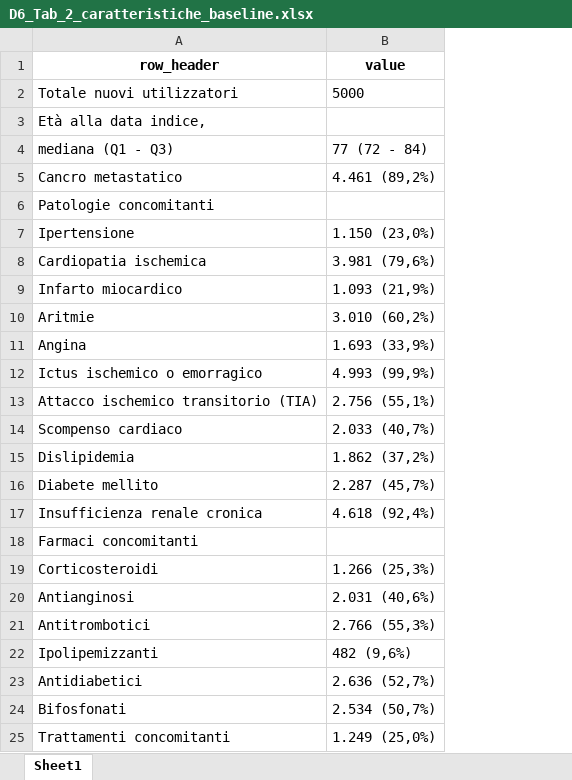
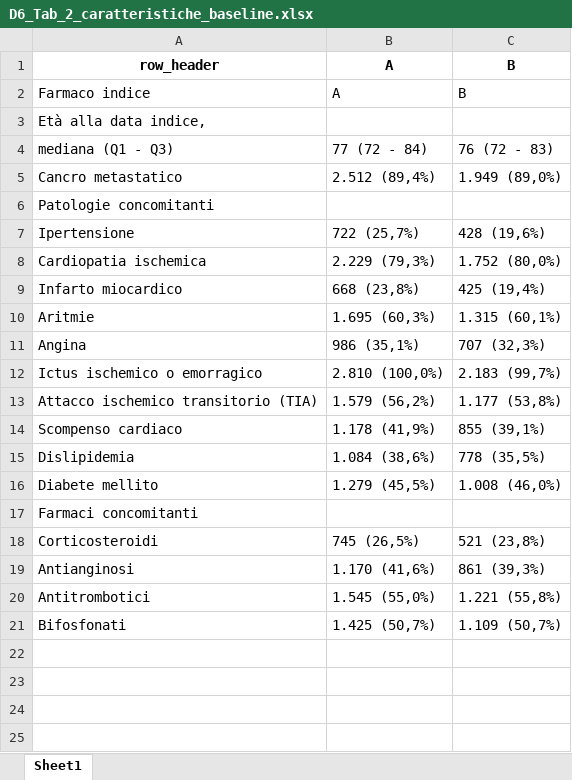
Before and after one commit to ARS-toscana/EsercizioTTE, an Excel workbook: i_test/test_D6_Tab_2/g_output/D6_Tab_2_caratteristiche_baseline.xlsx, sheet Sheet1, drawn as a sheet; values as stored, in another font and other column widths than the file's, no borders; removed rows and columns are numbered as before the commit, all else as after; the diff names each change by its address in the sheet, - before the commit and + after, or states it on an @@ line.

```diff
--- a/i_test/test_D6_Tab_2/g_output/D6_Tab_2_caratteristiche_baseline.xlsx (sheet Sheet1)
+++ b/i_test/test_D6_Tab_2/g_output/D6_Tab_2_caratteristiche_baseline.xlsx (sheet Sheet1)
-column B, rows 1-16: value | 5000 |  | 77 (72 - 84) | 4.461 (89,2%) |  | 1.150 (23,0%) | 3.981 (79,6%) | 1.093 (21,9%) | 3.010 (60,2%) | 1.693 (33,9%) | 4.993 (99,9%) | 2.756 (55,1%) | 2.033 (40,7%) | 1.862 (37,2%) | 2.287 (45,7%); rows 19-21: 1.266 (25,3%) | 2.031 (40,6%) | 2.766 (55,3%); row 24: 2.534 (50,7%)
+column B, rows 1-21: A | A |  | 77 (72 - 84) | 2.512 (89,4%) |  | 722 (25,7%) | 2.229 (79,3%) | 668 (23,8%) | 1.695 (60,3%) | 986 (35,1%) | 2.810 (100,0%) | 1.579 (56,2%) | 1.178 (41,9%) | 1.084 (38,6%) | 1.279 (45,5%) |  | 745 (26,5%) | 1.170 (41,6%) | 1.545 (55,0%) | 1.425 (50,7%)
+column C, rows 1-21: B | B |  | 76 (72 - 83) | 1.949 (89,0%) |  | 428 (19,6%) | 1.752 (80,0%) | 425 (19,4%) | 1.315 (60,1%) | 707 (32,3%) | 2.183 (99,7%) | 1.177 (53,8%) | 855 (39,1%) | 778 (35,5%) | 1.008 (46,0%) |  | 521 (23,8%) | 861 (39,3%) | 1.221 (55,8%) | 1.109 (50,7%)
-A2: Totale nuovi utilizzatori
+A2: Farmaco indice
-row 17: Insufficienza renale cronica | 4.618 (92,4%)
-row 22: Ipolipemizzanti | 482 (9,6%)
-row 23: Antidiabetici | 2.636 (52,7%)
-row 25: Trattamenti concomitanti | 1.249 (25,0%)
```
Also changed, not shown: i_test/test_D6_Tab_4/g_output/D6_Tab_4_follow_up_time_e_cause_uscita.xlsx, 22 other files.
